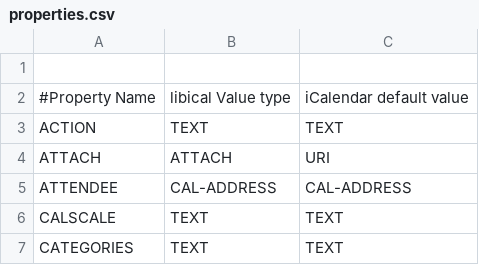
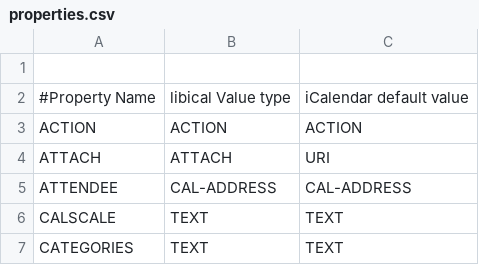
Before and after one commit to Distrotech/libical, a CSV file: libical/design-data/properties.csv, drawn as a sheet; only a part is shown.

```diff
--- a/libical/design-data/properties.csv
+++ b/libical/design-data/properties.csv
@@ -2,3 +2,3 @@
 "#Property Name","libical Value type","iCalendar default value"
-"ACTION","TEXT","TEXT"
+"ACTION","ACTION","ACTION"
 "ATTACH","ATTACH","URI"
```
Also changed, not shown: libical/design-data/value-types.csv, 20 other files.
